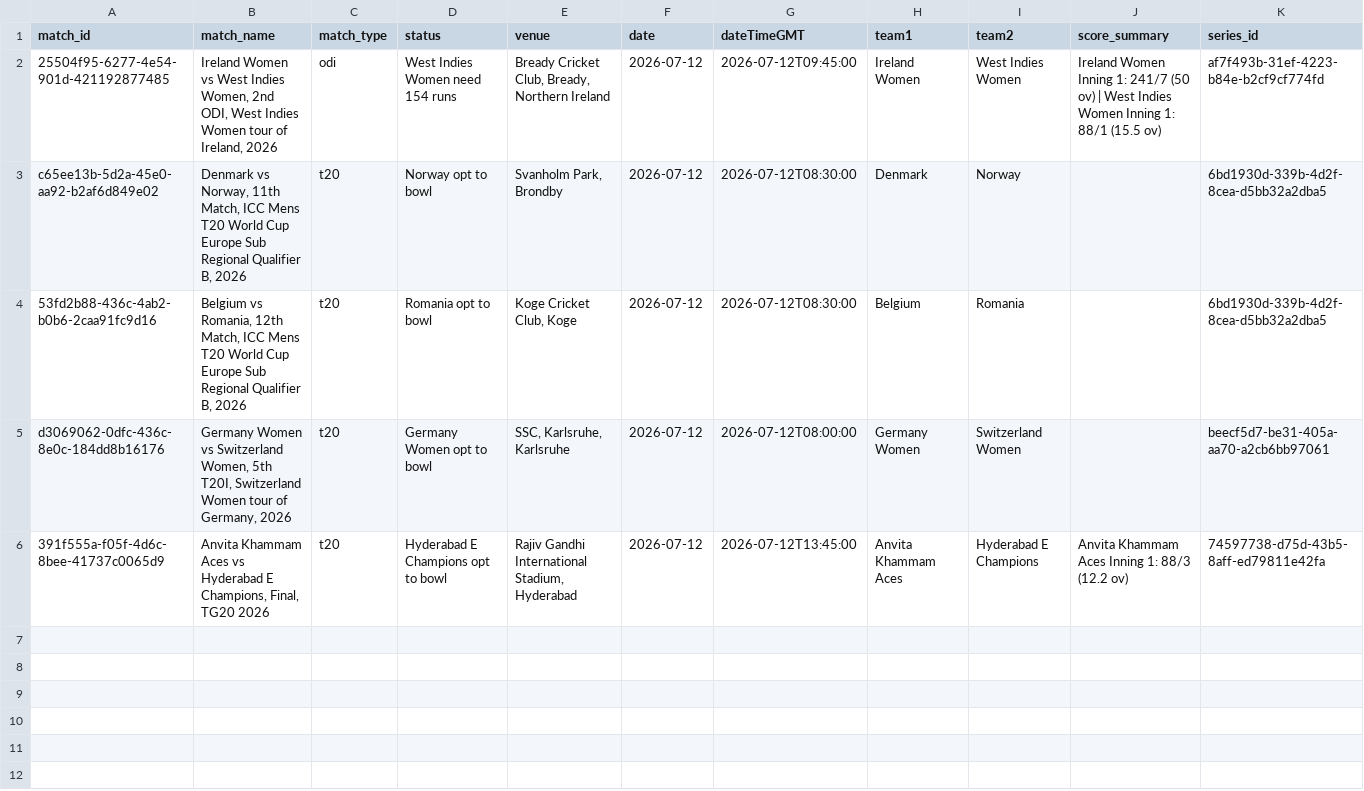
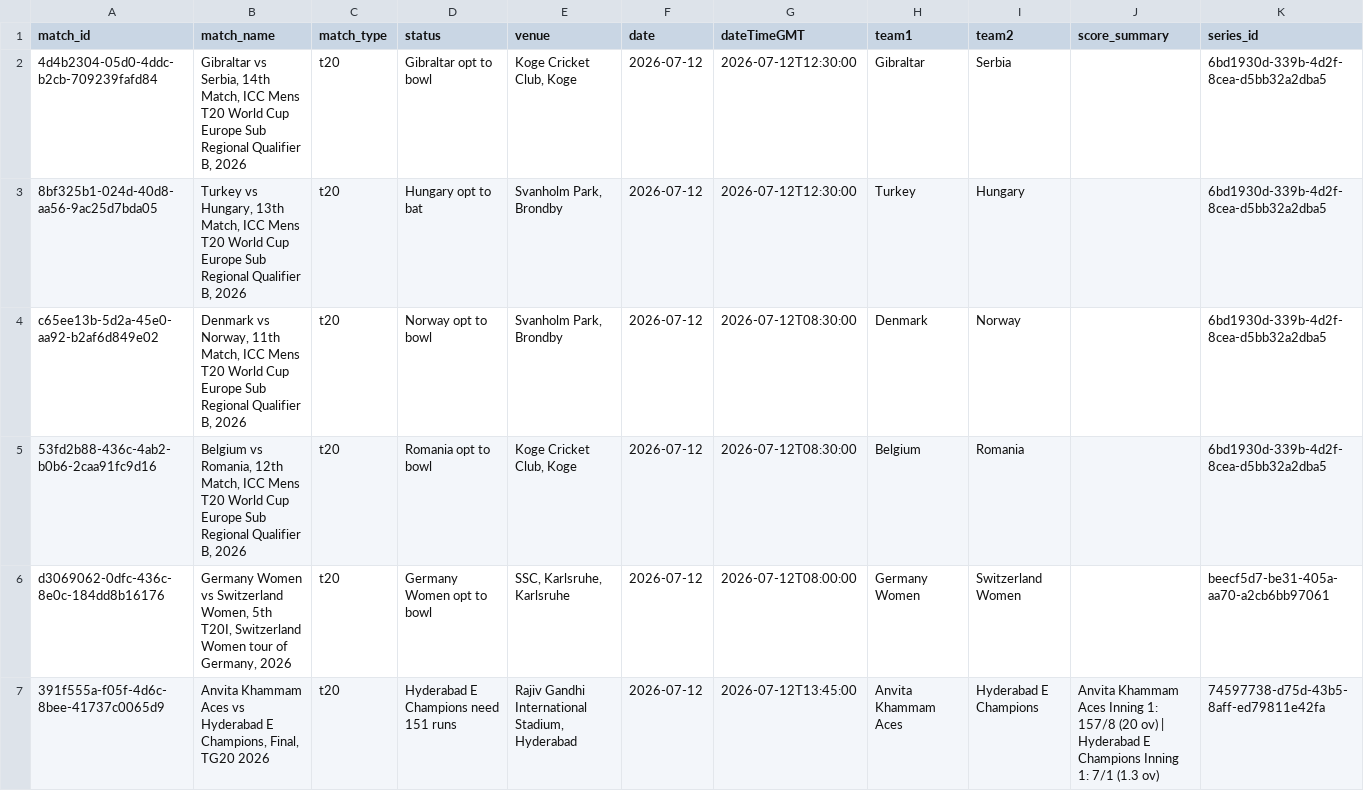
Before and after one commit to mmrayyan2005-dev/cricket-analytics-, a CSV file: cricket_live_matches.csv, drawn as a sheet.

```diff
--- a/cricket_live_matches.csv
+++ b/cricket_live_matches.csv
@@ -1,3 +1,4 @@
 match_id,match_name,match_type,status,venue,date,dateTimeGMT,team1,team2,score_summary,series_id
-25504f95-6277-4e54-901d-421192877485,"Ireland Women vs West Indies Women, 2nd ODI, West Indies Women tour of Ireland, 2026",odi,West Indies Women need 154 runs,"Bready Cricket Club, Bready, Northern Ireland",2026-07-12,2026-07-12T09:45:00,Ireland Women,West Indies Women,Ireland Women Inning 1: 241/7 (50 ov) | West Indies Women Inning 1: 88/1 (15.5 ov),af7f493b-31ef-4223-b84e-b2cf9cf774fd
+4d4b2304-05d0-4ddc-b2cb-709239fafd84,"Gibraltar vs Serbia, 14th Match, ICC Mens T20 World Cup Europe Sub Regional Qualifier B, 2026",t20,Gibraltar opt to bowl,"Koge Cricket Club, Koge",2026-07-12,2026-07-12T12:30:00,Gibraltar,Serbia,,6bd1930d-339b-4d2f-8cea-d5bb32a2dba5
+8bf325b1-024d-40d8-aa56-9ac25d7bda05,"Turkey vs Hungary, 13th Match, ICC Mens T20 World Cup Europe Sub Regional Qualifier B, 2026",t20,Hungary opt to bat,"Svanholm Park, Brondby",2026-07-12,2026-07-12T12:30:00,Turkey,Hungary,,6bd1930d-339b-4d2f-8cea-d5bb32a2dba5
 c65ee13b-5d2a-45e0-aa92-b2af6d849e02,"Denmark vs Norway, 11th Match, ICC Mens T20 World Cup Europe Sub Regional Qualifier B, 2026",t20,Norway opt to bowl,"Svanholm Park, Brondby",2026-07-12,2026-07-12T08:30:00,Denmark,Norway,,6bd1930d-339b-4d2f-8cea-d5bb32a2dba5
@@ -5,2 +6,2 @@ c65ee13b-5d2a-45e0-aa92-b2af6d849e02,"Denmark vs Norway, 11th Match, ICC Mens T2
 d3069062-0dfc-436c-8e0c-184dd8b16176,"Germany Women vs Switzerland Women, 5th T20I, Switzerland Women tour of Germany, 2026",t20,Germany Women opt to bowl,"SSC, Karlsruhe, Karlsruhe",2026-07-12,2026-07-12T08:00:00,Germany Women,Switzerland Women,,beecf5d7-be31-405a-aa70-a2cb6bb97061
-391f555a-f05f-4d6c-8bee-41737c0065d9,"Anvita Khammam Aces vs Hyderabad E Champions, Final, TG20 2026",t20,Hyderabad E Champions opt to bowl,"Rajiv Gandhi International Stadium, Hyderabad",2026-07-12,2026-07-12T13:45:00,Anvita Khammam Aces,Hyderabad E Champions,Anvita Khammam Aces Inning 1: 88/3 (12.2 ov),74597738-d75d-43b5-8aff-ed79811e42fa
+391f555a-f05f-4d6c-8bee-41737c0065d9,"Anvita Khammam Aces vs Hyderabad E Champions, Final, TG20 2026",t20,Hyderabad E Champions need 151 runs,"Rajiv Gandhi International Stadium, Hyderabad",2026-07-12,2026-07-12T13:45:00,Anvita Khammam Aces,Hyderabad E Champions,Anvita Khammam Aces Inning 1: 157/8 (20 ov) | Hyderabad E Champions Inning 1: 7/1 (1.3 ov),74597738-d75d-43b5-8aff-ed79811e42fa
```
